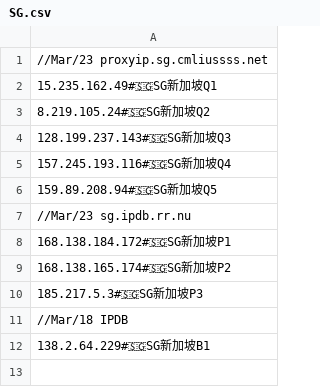
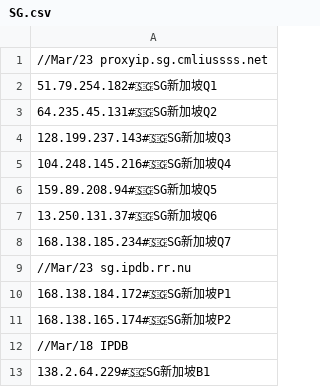
Before and after one commit to aofan88/BTY2024, a CSV file: CF/SG.csv, drawn as a sheet.

Commit message:
Update SG.csv

```diff
--- a/CF/SG.csv
+++ b/CF/SG.csv
@@ -1,7 +1,9 @@
 //Mar/23 proxyip.sg.cmliussss.net
-15.235.162.49#🇸🇬SG新加坡Q1
-8.219.105.24#🇸🇬SG新加坡Q2
+51.79.254.182#🇸🇬SG新加坡Q1
+64.235.45.131#🇸🇬SG新加坡Q2
 128.199.237.143#🇸🇬SG新加坡Q3
-157.245.193.116#🇸🇬SG新加坡Q4
+104.248.145.216#🇸🇬SG新加坡Q4
 159.89.208.94#🇸🇬SG新加坡Q5
+13.250.131.37#🇸🇬SG新加坡Q6
+168.138.185.234#🇸🇬SG新加坡Q7
 //Mar/23 sg.ipdb.rr.nu
@@ -9,3 +11,2 @@
 168.138.165.174#🇸🇬SG新加坡P2
-185.217.5.3#🇸🇬SG新加坡P3
 //Mar/18 IPDB
```
